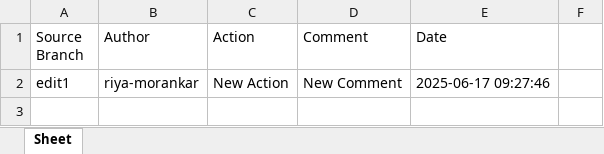
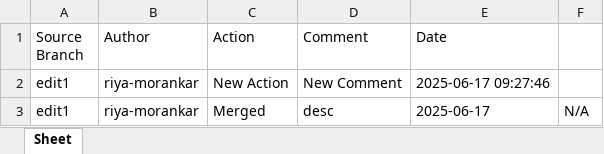
Before and after one commit to riya-morankar/demo, an Excel workbook: new_sheet.xlsx, sheet Sheet, drawn as a sheet; values as stored, in another font and other column widths than the file's, no borders; the diff names each change by its address in the sheet, - before the commit and + after, or states it on an @@ line.

```diff
--- a/new_sheet.xlsx (sheet Sheet)
+++ b/new_sheet.xlsx (sheet Sheet)
+row 3: edit1 | riya-morankar | Merged | desc | 2025-06-17 | N/A
```
